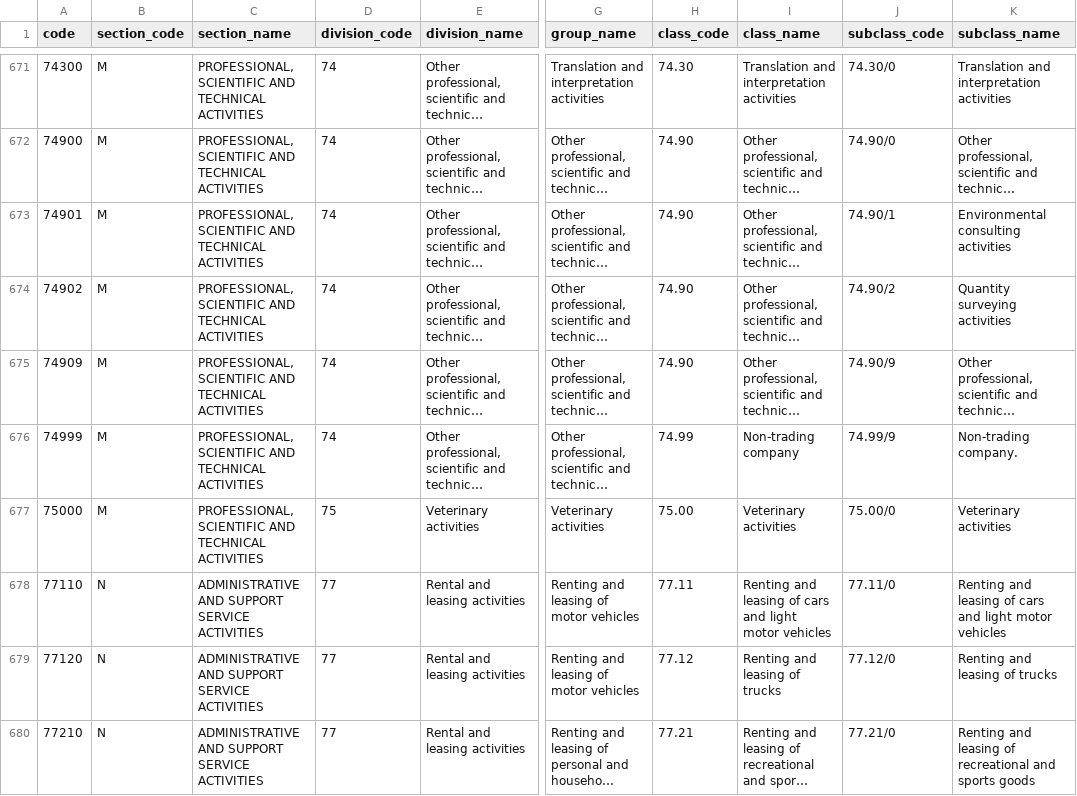
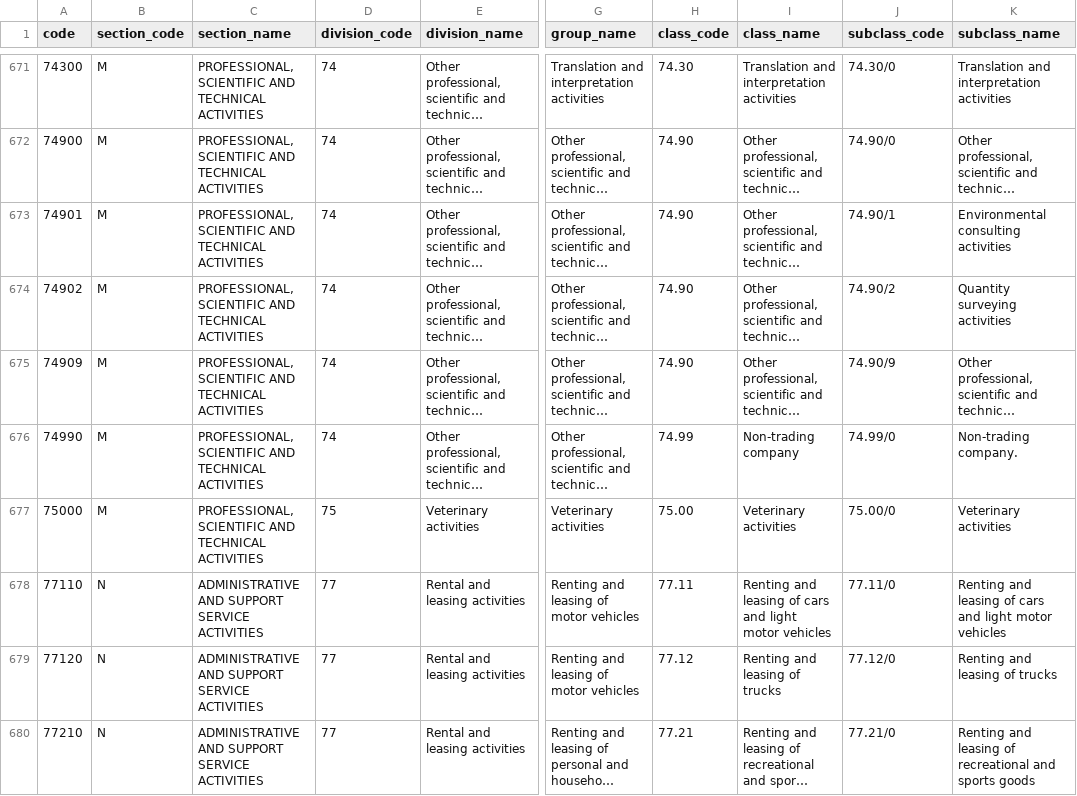
Before and after one commit to drkane/charity-lookups, a CSV file: classification/sic2007.csv, drawn as a sheet; only a part is shown, gaps mark what is left out; long unchanged cells end in …; the diff names each change by its address in the sheet, - before the commit and + after, or states it on an @@ line.

Commit message:
fix for non-trading typo in code

```diff
--- a/classification/sic2007.csv
+++ b/classification/sic2007.csv
-A676 (code): 74999
+A676 (code): 74990
-J676 (subclass_code): 74.99/9
+J676 (subclass_code): 74.99/0
```
